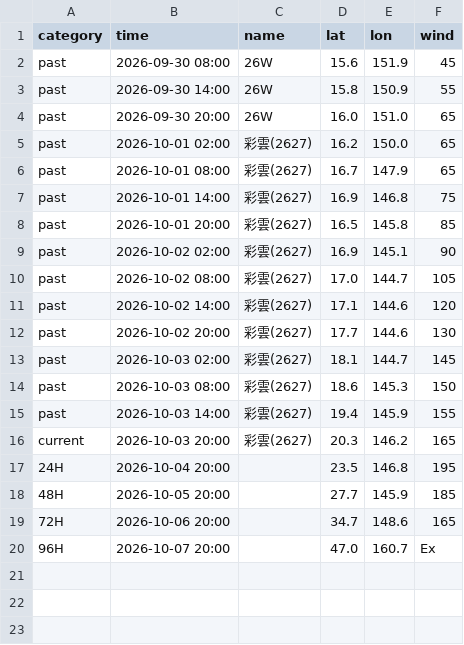
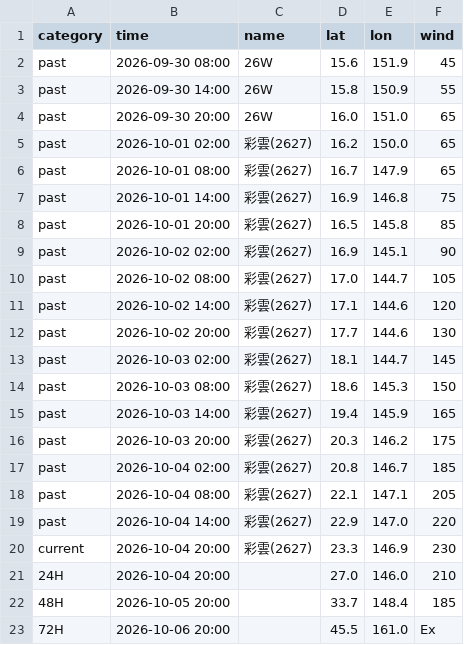
Before and after one commit to macaosso/MSSO, a CSV file: TCdata/A.csv, drawn as a sheet.

Commit message:
Update A.csv

```diff
--- a/TCdata/A.csv
+++ b/TCdata/A.csv
@@ -14,7 +14,10 @@ past,2026-10-03 02:00,彩雲(2627),18.1,144.7,145
 past,2026-10-03 08:00,彩雲(2627),18.6,145.3,150
-past,2026-10-03 14:00,彩雲(2627),19.4,145.9,155
-current,2026-10-03 20:00,彩雲(2627),20.3,146.2,165
-24H,2026-10-04 20:00,,23.5,146.8,195
-48H,2026-10-05 20:00,,27.7,145.9,185
-72H,2026-10-06 20:00,,34.7,148.6,165
-96H,2026-10-07 20:00,,47.0,160.7,Ex
+past,2026-10-03 14:00,彩雲(2627),19.4,145.9,165
+past,2026-10-03 20:00,彩雲(2627),20.3,146.2,175
+past,2026-10-04 02:00,彩雲(2627),20.8,146.7,185
+past,2026-10-04 08:00,彩雲(2627),22.1,147.1,205
+past,2026-10-04 14:00,彩雲(2627),22.9,147.0,220
+current,2026-10-04 20:00,彩雲(2627),23.3,146.9,230
+24H,2026-10-04 20:00,,27.0,146.0,210
+48H,2026-10-05 20:00,,33.7,148.4,185
+72H,2026-10-06 20:00,,45.5,161.0,Ex
```
